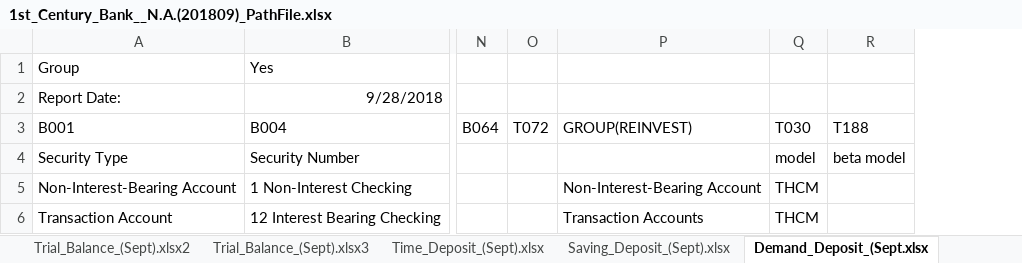
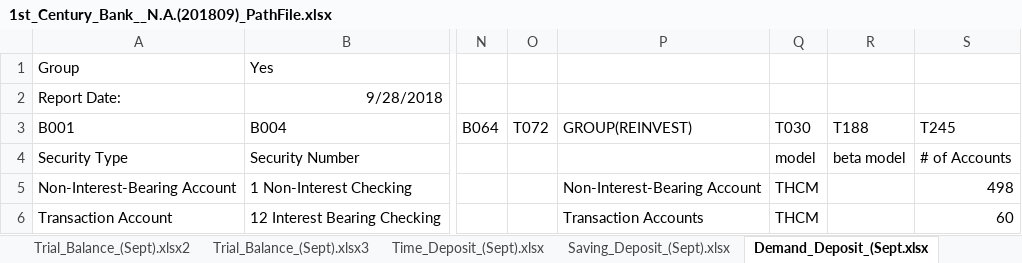
Before and after one commit to jasenliu/AutoTHCN, an Excel workbook: lib/report/benchmark_report/web14/smart_tool/1st_Century_Bank__N.A.(201809)_PathFile.xlsx, sheet Demand_Deposit_(Sept.xlsx, drawn as a sheet; only a part is shown, gaps mark what is left out; values as stored, in another font and other column widths than the file's, no borders; the diff names each change by its address in the sheet, - before the commit and + after, or states it on an @@ line.

```diff
--- a/lib/report/benchmark_report/web14/smart_tool/1st_Century_Bank__N.A.(201809)_PathFile.xlsx (sheet Demand_Deposit_(Sept.xlsx)
+++ b/lib/report/benchmark_report/web14/smart_tool/1st_Century_Bank__N.A.(201809)_PathFile.xlsx (sheet Demand_Deposit_(Sept.xlsx)
+column S, rows 3-6: T245 | # of Accounts | 498 | 60
```
Also changed, not shown: sheet Saving_Deposit_(Sept).xlsx, sheet COA Set Up, lib/report/benchmark_report/web14/smart_tool/1St_Capital_Bank(201809)_PathFile.xlsx, lib/report/benchmark_report/web14/smart_tool/1St_Colonial_Community_Bank(201809)_PathFile.xlsx, 1 other file.
